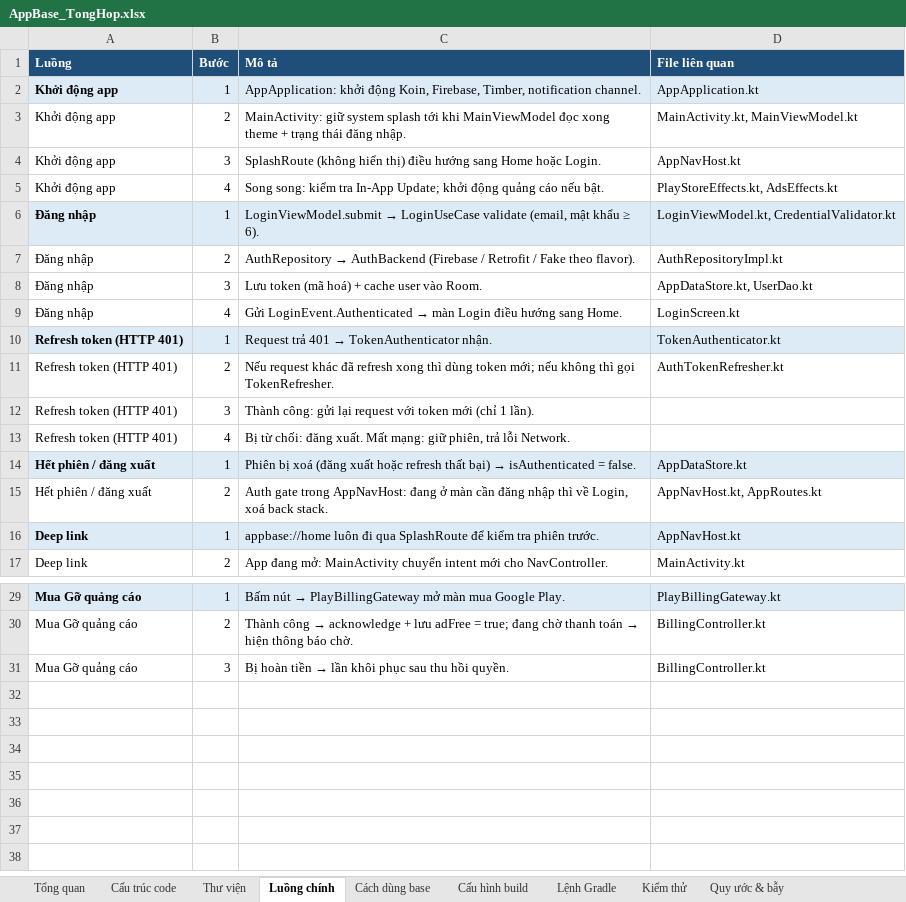
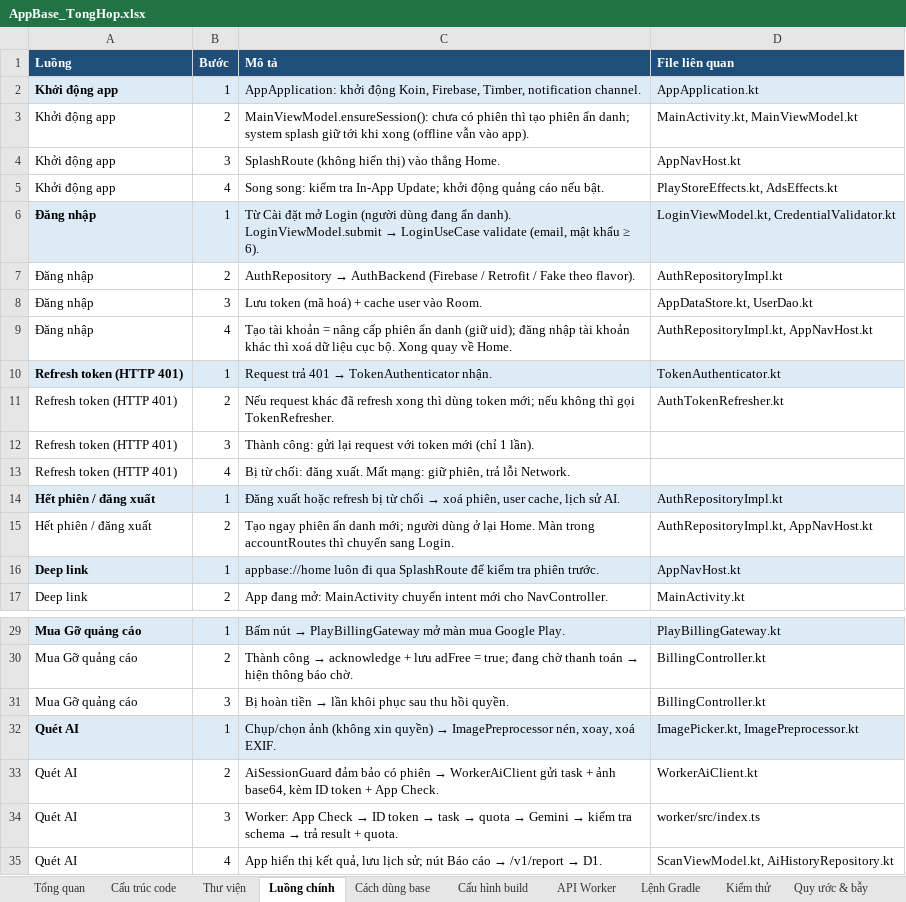
Before and after one commit to nguyenanhky/AppBase, an Excel workbook: docs/AppBase_TongHop.xlsx, sheet Luồng chính, drawn as a sheet; only a part is shown, gaps mark what is left out; values as stored, in another font and other column widths than the file's, no borders; the diff names each change by its address in the sheet, - before the commit and + after, or states it on an @@ line.

```diff
--- a/docs/AppBase_TongHop.xlsx (sheet Luồng chính)
+++ b/docs/AppBase_TongHop.xlsx (sheet Luồng chính)
+sheet tab: API Worker
-C3 (Mô tả): MainActivity: giữ system splash tới khi MainViewModel đọc xong theme + trạng thái đăng nhập.
+C3 (Mô tả): MainViewModel.ensureSession(): chưa có phiên thì tạo phiên ẩn danh; system splash giữ tới khi xong (offline vẫn vào app).
-C4 (Mô tả): …hiển thị) điều hướng sang Home hoặc Login.
+C4 (Mô tả): …hiển thị) vào thẳng Home.
-C6 (Mô tả): LoginViewModel.submit →…
+C6 (Mô tả): Từ Cài đặt mở Login (người dùng đang ẩn danh). LoginViewModel.submit →…
@@ C9 (Mô tả): Gửi LoginEvent.Authenticated → màn Login điều hướng sang Home. → Tạo tài khoản = nâng cấp phiên ẩn danh (giữ uid); đăng nhập tài khoản khác thì xoá dữ liệu cục bộ. Xong quay về Home. @@
-D9 (File liên quan): LoginScreen.kt
+D9 (File liên quan): AuthRepositoryImpl.kt, AppNavHost.kt
@@ C14 (Mô tả): Phiên bị xoá (đăng xuất hoặc refresh thất bại) → isAuthenticated = false. → Đăng xuất hoặc refresh bị từ chối → xoá phiên, user cache, lịch sử AI. @@
-D14 (File liên quan): AppDataStore.kt
+D14 (File liên quan): AuthRepositoryImpl.kt
-C15 (Mô tả): Auth gate trong AppNavHost: đang ở màn cần đăng nhập thì về Login, xoá back stack.
+C15 (Mô tả): Tạo ngay phiên ẩn danh mới; người dùng ở lại Home. Màn trong accountRoutes thì chuyển sang Login.
-D15 (File liên quan): AppNavHost.kt, AppRoutes.kt
+D15 (File liên quan): AuthRepositoryImpl.kt, AppNavHost.kt
+row 32: Quét AI | 1 | Chụp/chọn ảnh (không xin quyền) → ImagePreprocessor nén, xoay, xoá EXIF. | ImagePicker.kt, ImagePreprocessor.kt
+row 33: Quét AI | 2 | AiSessionGuard đảm bảo có phiên → WorkerAiClient gửi task + ảnh base64, kèm ID token + App Check. | WorkerAiClient.kt
+row 34: Quét AI | 3 | Worker: App Check → ID token → task → quota → Gemini → kiểm tra schema → trả result + quota. | worker/src/index.ts
+row 35: Quét AI | 4 | App hiển thị kết quả, lưu lịch sử; nút Báo cáo → /v1/report → D1. | ScanViewModel.kt, AiHistoryRepository.kt
```
Also changed, not shown: sheet Cấu trúc code, sheet Kiểm thử, sheet Việc còn lại, sheet Thư viện, sheet Cấu hình build, sheet Quy ước & bẫy, 5 more sheets, 29 other files.
